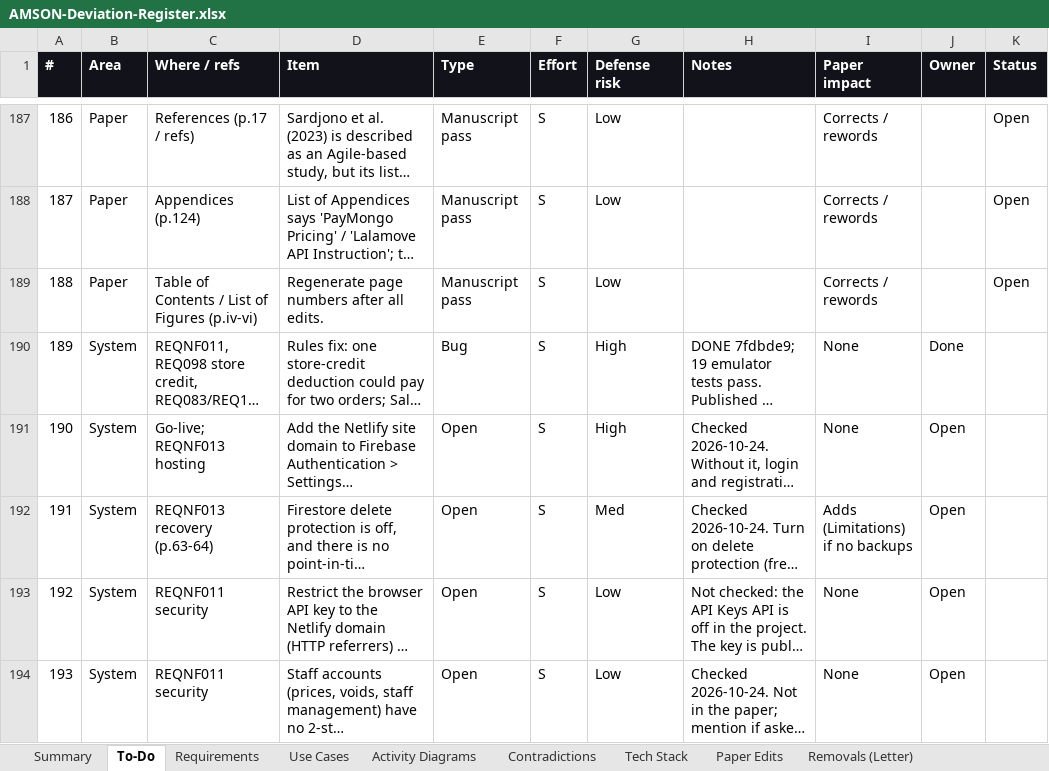
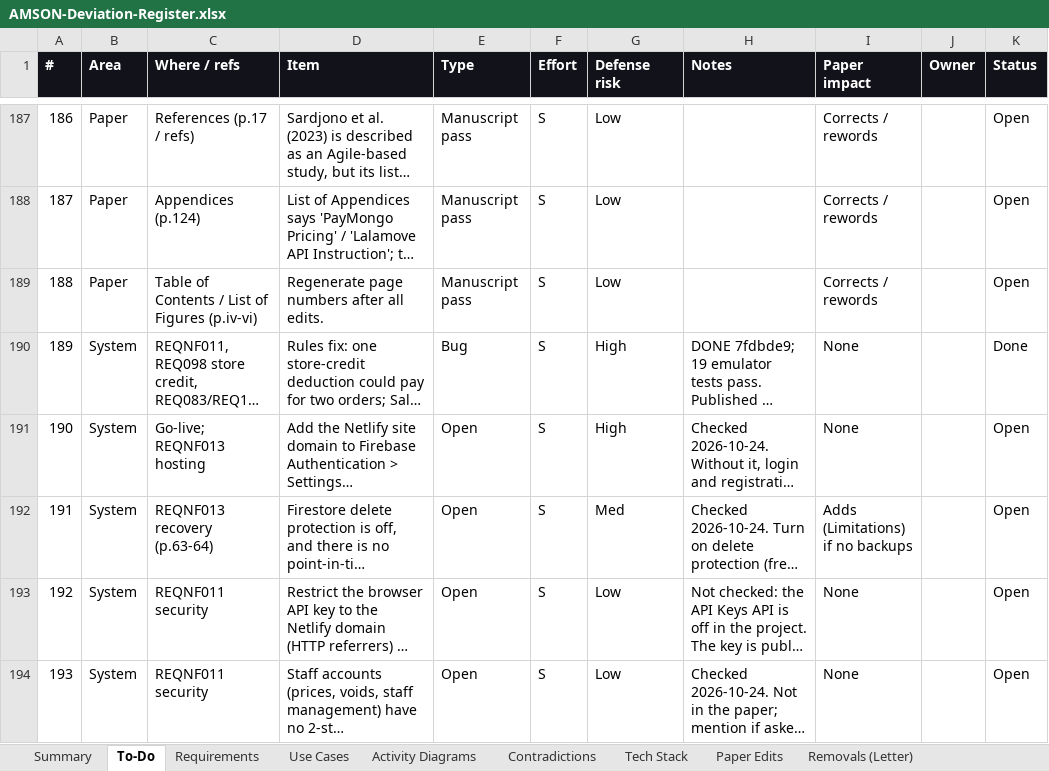
Before and after one commit to phobiaax/Amson, an Excel workbook: docs/AMSON-Deviation-Register.xlsx, sheet To-Do, drawn as a sheet; only a part is shown, gaps mark what is left out; long unchanged cells end in …; values as stored, in another font and other column widths than the file's, no borders; charts and pictures and conditional formats not drawn; the diff names each change by its address in the sheet, - before the commit and + after, or states it on an @@ line.

```diff
--- a/docs/AMSON-Deviation-Register.xlsx (sheet To-Do)
+++ b/docs/AMSON-Deviation-Register.xlsx (sheet To-Do)
-J190 (Owner): Done
+J190 (Owner): (empty)
-K190 (Status): (empty)
+K190 (Status): Done
-J191:J194 (Owner): Open
+J191:J194 (Owner): (empty)
-K191:K194 (Status): (empty)
+K191:K194 (Status): Open
```
Also changed, not shown: sheet Summary, docs/AMSON-Test-Plan.xlsx.
